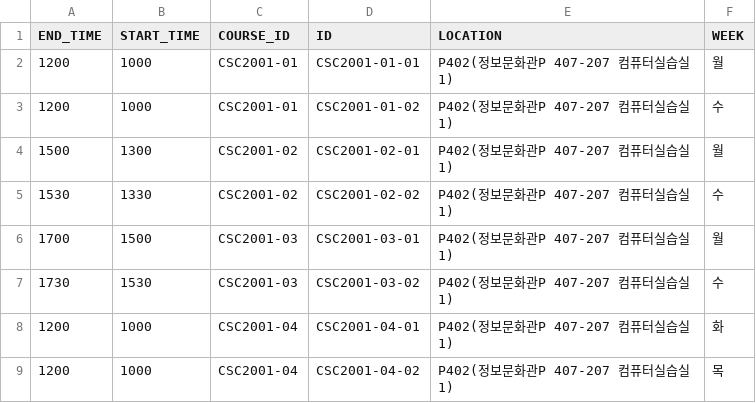
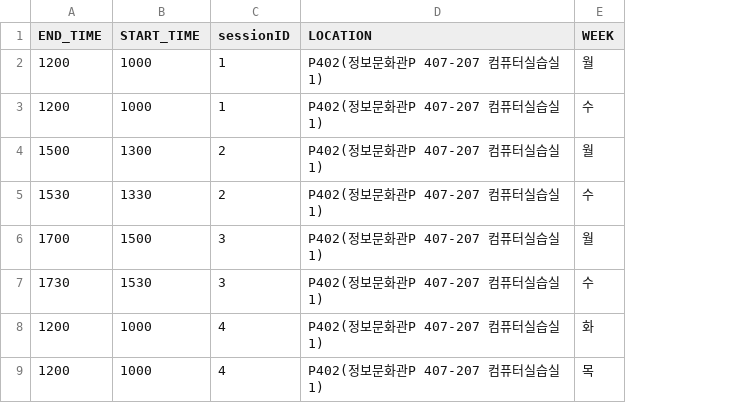
Before and after one commit to rlaehddus302/DatabaseProject, a CSV file: backend/databaseProject/src/main/resources/TNL.csv, drawn as a sheet; only a part is shown; removed rows and columns are numbered as before the commit, all else as after; the diff names each change by its address in the sheet, - before the commit and + after, or states it on an @@ line.

```diff
--- a/backend/databaseProject/src/main/resources/TNL.csv
+++ b/backend/databaseProject/src/main/resources/TNL.csv
-column C (COURSE_ID), rows 2-9: CSC2001-01 | CSC2001-01 | CSC2001-02 | CSC2001-02 | CSC2001-03 | CSC2001-03 | CSC2001-04 | CSC2001-04
-column D (ID), rows 2-9: CSC2001-01-01 | CSC2001-01-02 | CSC2001-02-01 | CSC2001-02-02 | CSC2001-03-01 | CSC2001-03-02 | CSC2001-04-01 | CSC2001-04-02
+column C (sessionID), rows 2-9: 1 | 1 | 2 | 2 | 3 | 3 | 4 | 4
```
Also changed, not shown: backend/databaseProject/src/main/resources/Course.csv, backend/databaseProject/src/main/resources/Session.csv, 23 other files.
